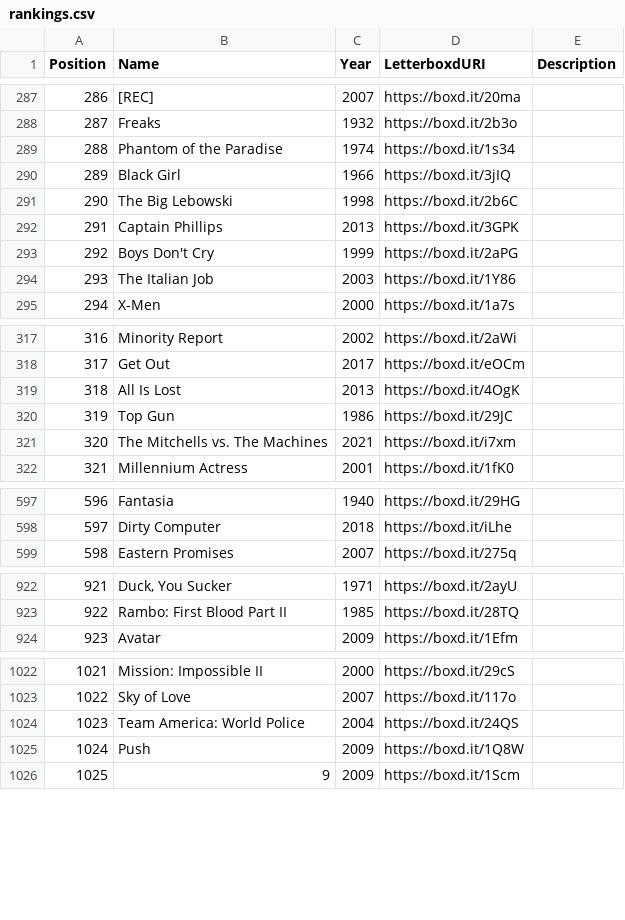
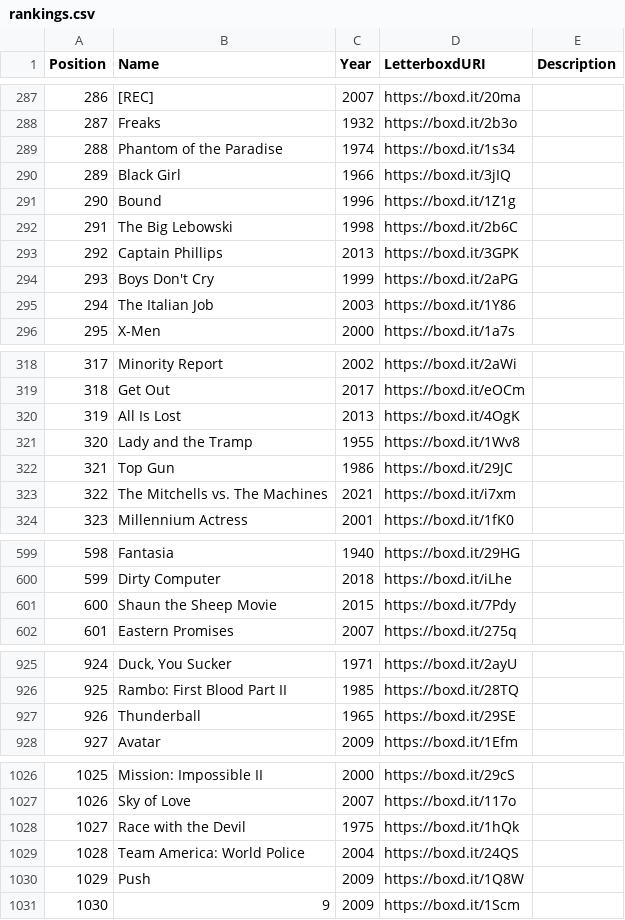
Before and after one commit to MrHen/movie-sorter, a CSV file: rankings.csv, drawn as a sheet; only a part is shown, gaps mark what is left out; addresses are those after the commit; the diff covers the shown part only; the diff names each change by its address in the sheet, - before the commit and + after, or states it on an @@ line.

```diff
--- a/rankings.csv
+++ b/rankings.csv
+row 291: 290 | Bound | 1996 | https://boxd.it/1Z1g
@@ column A (Position) renumbered from row 292 down @@
+row 321: 320 | Lady and the Tramp | 1955 | https://boxd.it/1Wv8
+row 601: 600 | Shaun the Sheep Movie | 2015 | https://boxd.it/7Pdy
+row 927: 926 | Thunderball | 1965 | https://boxd.it/29SE
+row 1028: 1027 | Race with the Devil | 1975 | https://boxd.it/1hQk
```
Also changed, not shown: 1 added row and 6 edited cells elsewhere in this file, 1 other file.
